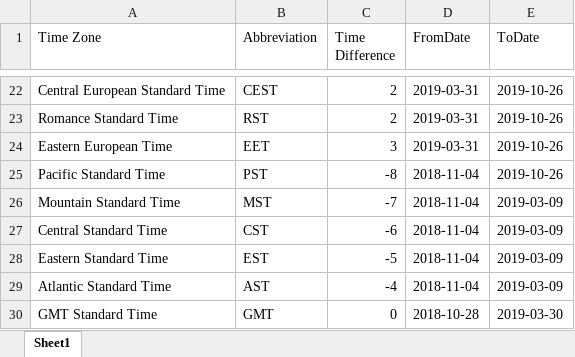
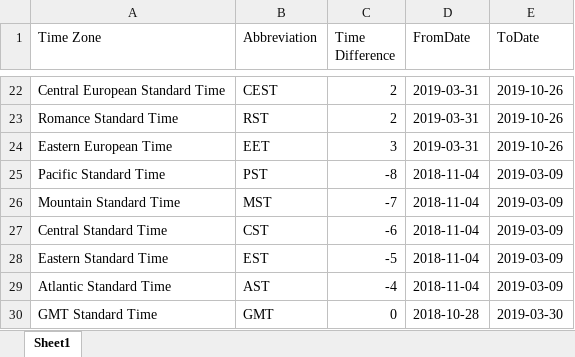
Before and after one commit to lvercellati/wsstoremaps, an Excel workbook: configurationData/TimezonesDST.xlsx, sheet Sheet1, drawn as a sheet; only a part is shown, gaps mark what is left out; values as stored, in another font and other column widths than the file's, no borders; the diff names each change by its address in the sheet, - before the commit and + after, or states it on an @@ line.

Commit message:
Add files via upload

```diff
--- a/configurationData/TimezonesDST.xlsx (sheet Sheet1)
+++ b/configurationData/TimezonesDST.xlsx (sheet Sheet1)
-E25 (ToDate): 2019-10-26
+E25 (ToDate): 2019-03-09
```
